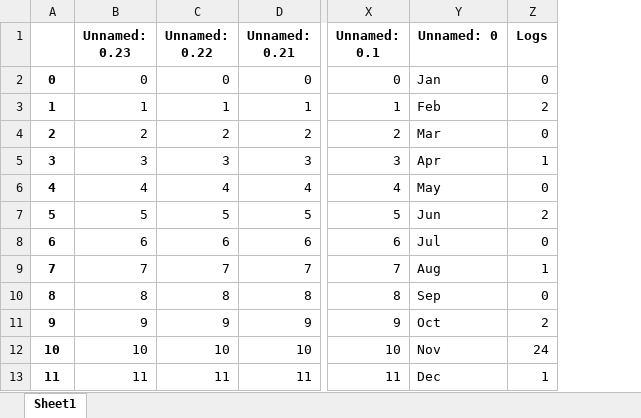
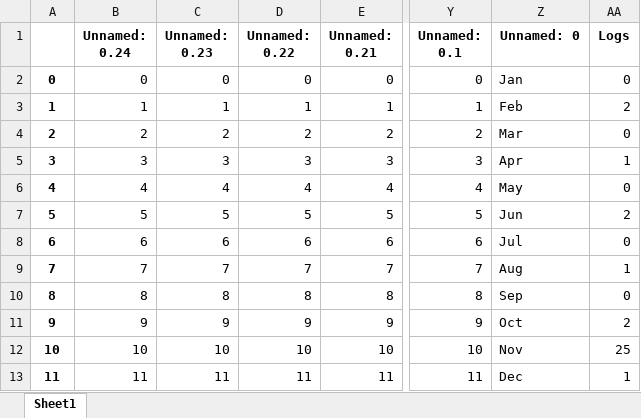
Before and after one commit to ScifiWarlock/WAvE-CRS, an Excel workbook: df.xlsx, sheet Sheet1, drawn as a sheet; only a part is shown, gaps mark what is left out; values as stored, in another font and other column widths than the file's, no borders; addresses are those after the commit; the diff names each change by its address in the sheet, - before the commit and + after, or states it on an @@ line.

```diff
--- a/df.xlsx (sheet Sheet1)
+++ b/df.xlsx (sheet Sheet1)
+column B (Unnamed: 0.24), rows 2-13: 0 | 1 | 2 | 3 | 4 | 5 | 6 | 7 | 8 | 9 | 10 | 11
-AA12 (Logs): 24
+AA12 (Logs): 25
```
Also changed, not shown: 1 other file.
